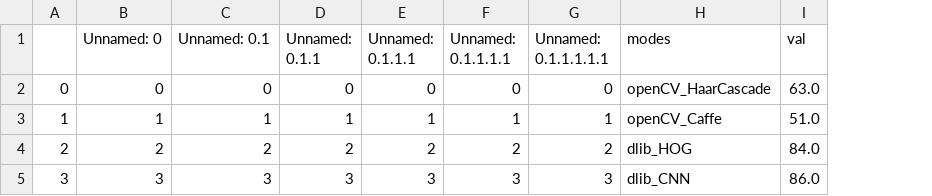
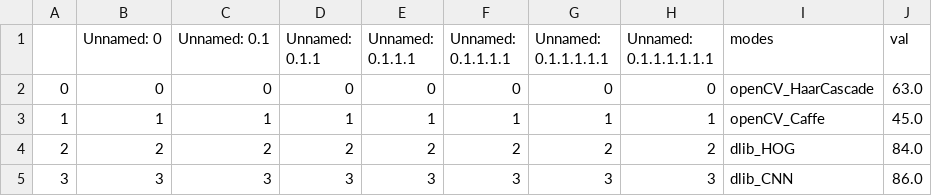
Before and after one commit to 1426270/cov_project, a CSV file: results/results_face_detect.csv, drawn as a sheet; addresses are those after the commit; the diff names each change by its address in the sheet, - before the commit and + after, or states it on an @@ line.

```diff
--- a/results/results_face_detect.csv
+++ b/results/results_face_detect.csv
+column H (Unnamed: 0.1.1.1.1.1.1), rows 2-5: 0 | 1 | 2 | 3
-J3 (val): 51.0
+J3 (val): 45.0
```
Also changed, not shown: 5 other files.
